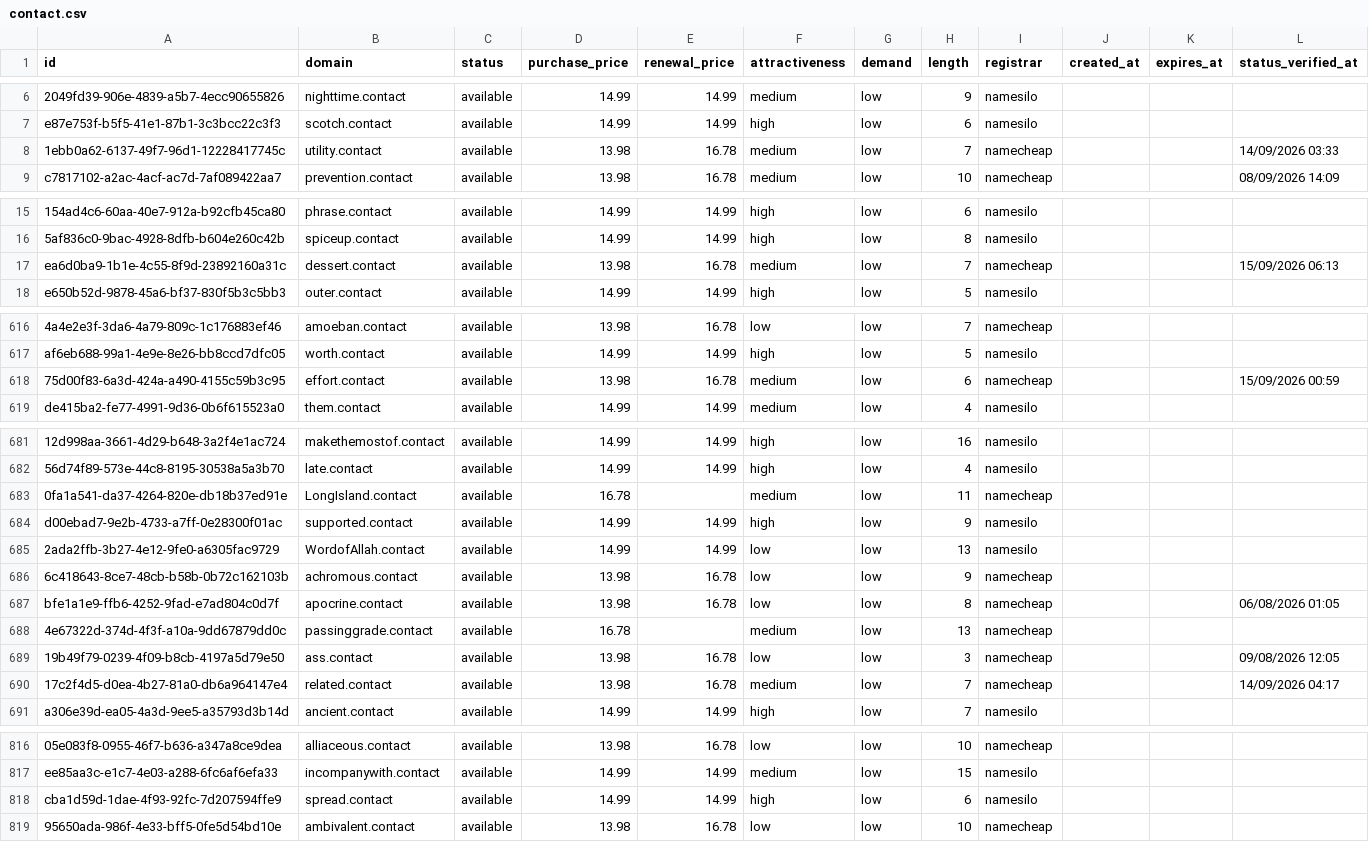
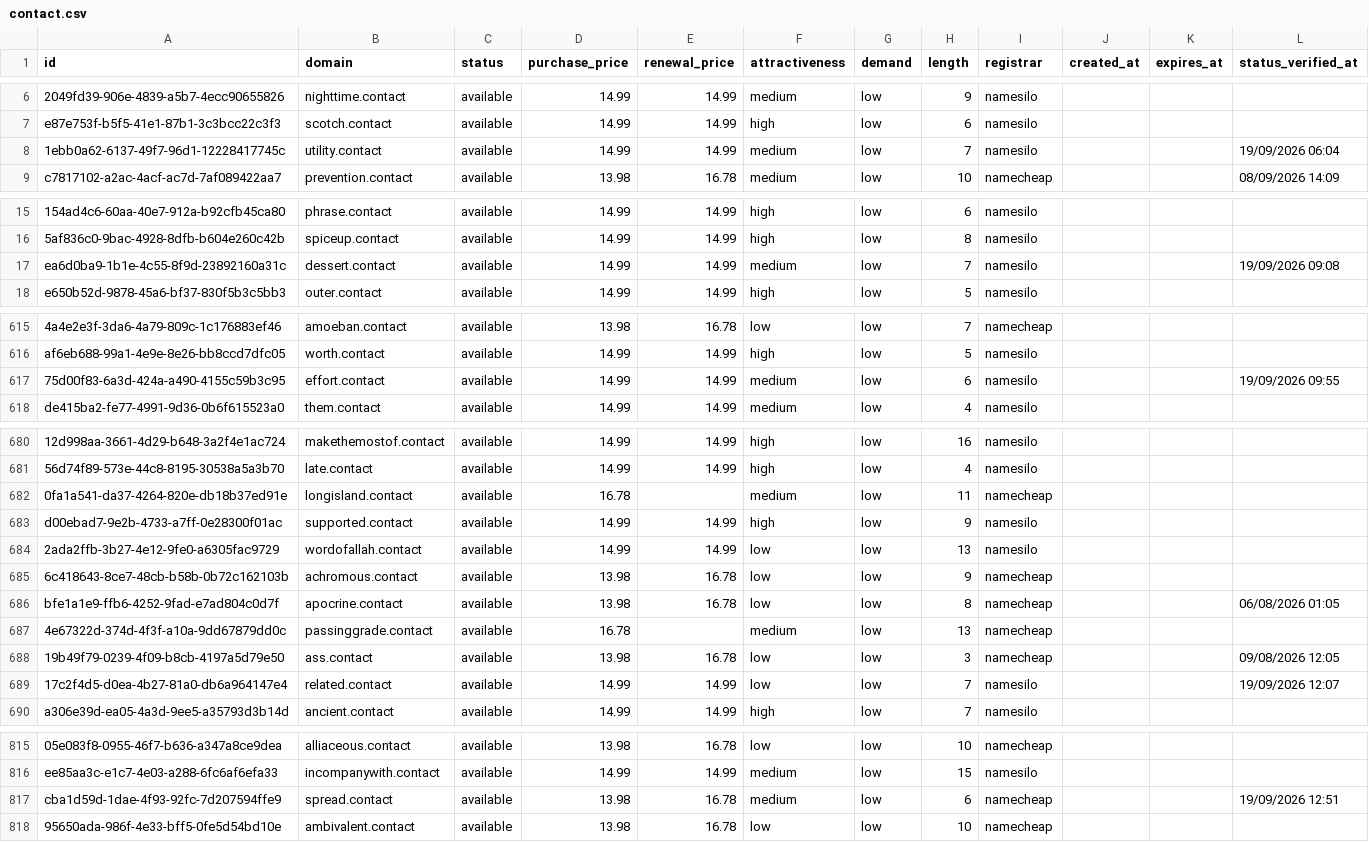
Before and after one commit to UniqueDomains/contact-oneword-domains, a CSV file: contact.csv, drawn as a sheet; only a part is shown, gaps mark what is left out; addresses are those after the commit; the diff covers the shown part only; the diff names each change by its address in the sheet, - before the commit and + after, or states it on an @@ line.

Commit message:
Domains update

```diff
--- a/contact.csv
+++ b/contact.csv
-D8 (purchase_price): 13.98
+D8 (purchase_price): 14.99
-E8 (renewal_price): 16.78
+E8 (renewal_price): 14.99
-I8 (registrar): namecheap
+I8 (registrar): namesilo
-L8 (status_verified_at): 14/09/2026 03:33
+L8 (status_verified_at): 19/09/2026 06:04
-D17 (purchase_price): 13.98
+D17 (purchase_price): 14.99
-E17 (renewal_price): 16.78
+E17 (renewal_price): 14.99
-I17 (registrar): namecheap
+I17 (registrar): namesilo
-L17 (status_verified_at): 15/09/2026 06:13
+L17 (status_verified_at): 19/09/2026 09:08
-D617 (purchase_price): 13.98
+D617 (purchase_price): 14.99
-E617 (renewal_price): 16.78
+E617 (renewal_price): 14.99
-I617 (registrar): namecheap
+I617 (registrar): namesilo
-L617 (status_verified_at): 15/09/2026 00:59
+L617 (status_verified_at): 19/09/2026 09:55
-B682 (domain): LongIsland.contact
+B682 (domain): longisland.contact
-B684 (domain): WordofAllah.contact
+B684 (domain): wordofallah.contact
-D689 (purchase_price): 13.98
+D689 (purchase_price): 14.99
-E689 (renewal_price): 16.78
+E689 (renewal_price): 14.99
-F689 (attractiveness): medium
+F689 (attractiveness): low
-I689 (registrar): namecheap
+I689 (registrar): namesilo
-L689 (status_verified_at): 14/09/2026 04:17
+L689 (status_verified_at): 19/09/2026 12:07
-D817 (purchase_price): 14.99
+D817 (purchase_price): 13.98
-E817 (renewal_price): 14.99
+E817 (renewal_price): 16.78
-F817 (attractiveness): high
+F817 (attractiveness): medium
-I817 (registrar): namesilo
+I817 (registrar): namecheap
-L817 (status_verified_at): (empty)
+L817 (status_verified_at): 19/09/2026 12:51
```
Also changed, not shown: 2 added rows, 2 removed rows and 90 edited cells elsewhere in this file, 4 other files.
